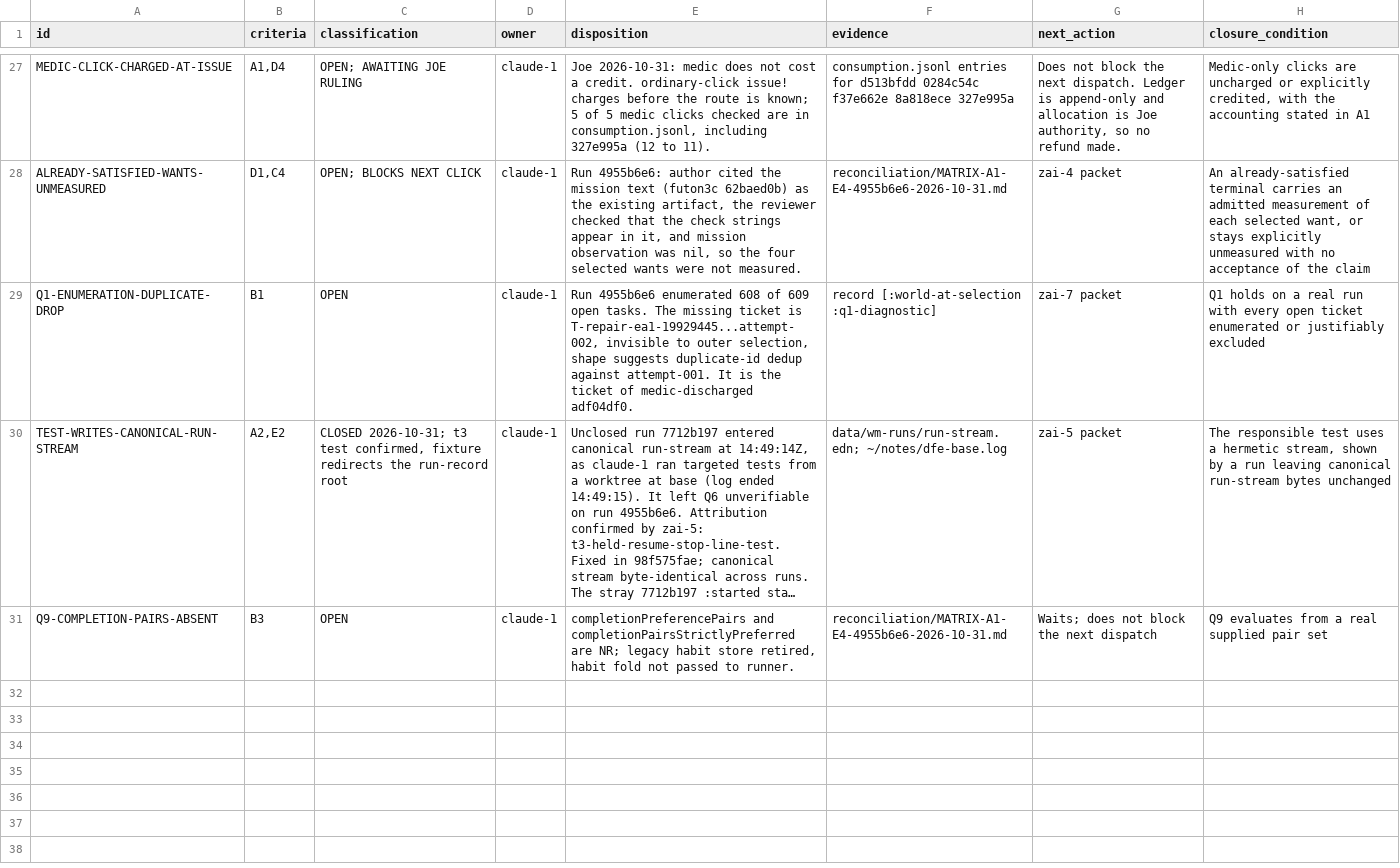
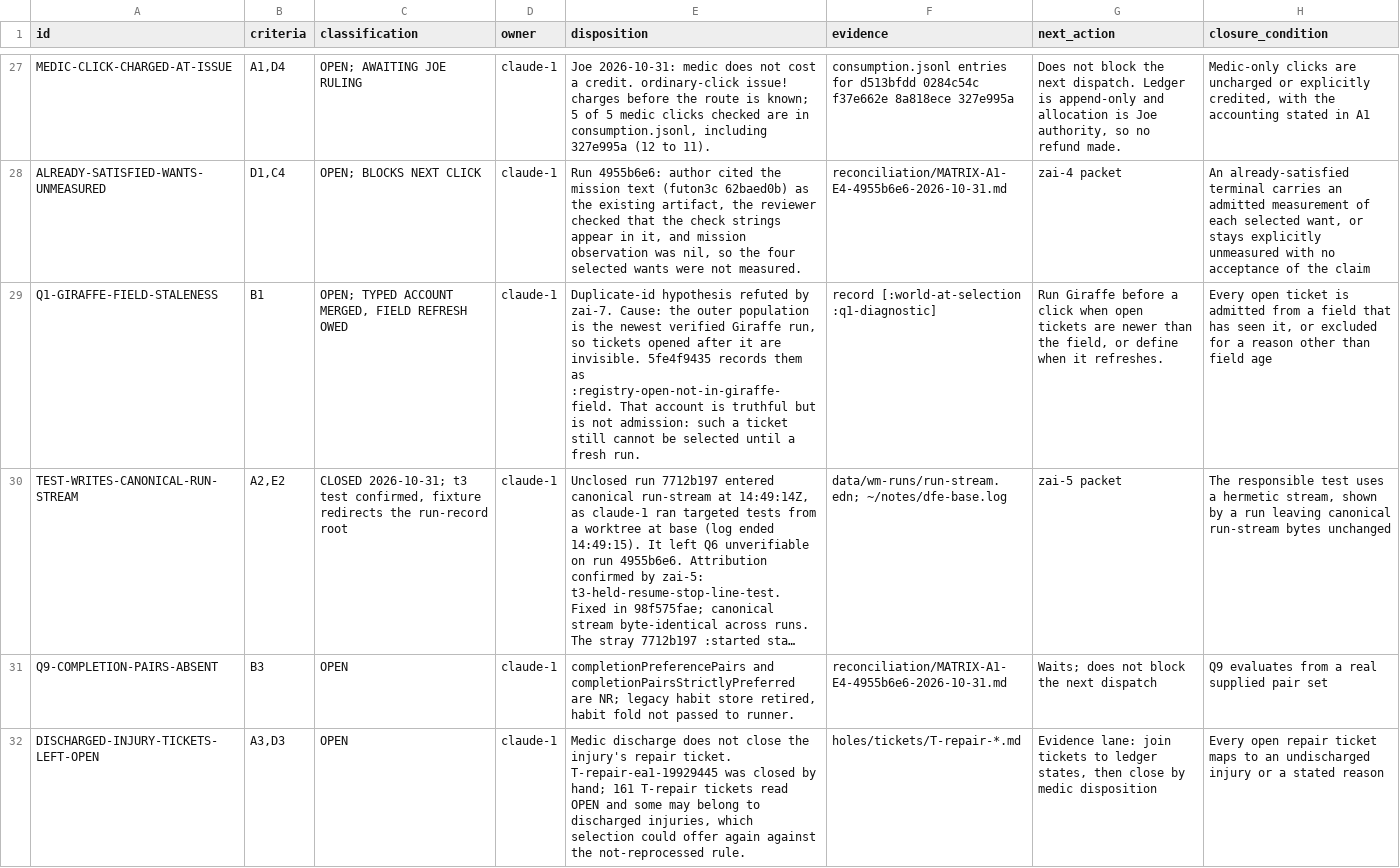
Before and after one commit to tothedarktowercame/futon2, a TSV file: holes/labs/wm-contract/criteria-completeness-deficits.tsv, drawn as a sheet; only a part is shown, gaps mark what is left out; long unchanged cells end in …; the diff names each change by its address in the sheet, - before the commit and + after, or states it on an @@ line.

```diff
--- a/holes/labs/wm-contract/criteria-completeness-deficits.tsv
+++ b/holes/labs/wm-contract/criteria-completeness-deficits.tsv
-A29 (id): Q1-ENUMERATION-DUPLICATE-DROP
+A29 (id): Q1-GIRAFFE-FIELD-STALENESS
-C29 (classification): OPEN
+C29 (classification): OPEN; TYPED ACCOUNT MERGED, FIELD REFRESH OWED
-E29 (disposition): Run 4955b6e6 enumerated 608 of 609 open tasks. The missing ticket is T-repair-ea1-19929445...attempt-002, invisible to outer selection, shape suggests duplicate-id dedup against attempt-001. It is the ticket of medic-discharged adf04df0.
+E29 (disposition): Duplicate-id hypothesis refuted by zai-7. Cause: the outer population is the newest verified Giraffe run, so tickets opened after it are invisible. 5fe4f9435 records them as :registry-open-not-in-giraffe-field. That account is truthful but is not admission: such a ticket still cannot be selected until a fresh run.
-G29 (next_action): zai-7 packet
+G29 (next_action): Run Giraffe before a click when open tickets are newer than the field, or define when it refreshes.
-H29 (closure_condition): Q1 holds on a real run with every open ticket enumerated or justifiably excluded
+H29 (closure_condition): Every open ticket is admitted from a field that has seen it, or excluded for a reason other than field age
+row 32: DISCHARGED-INJURY-TICKETS-LEFT-OPEN | A3,D3 | OPEN | claude-1 | Medic discharge does not close the injury's repair ticket. T-repair-ea1-19929445 was closed by hand; 161 T-repair tickets read OPEN and some may belong to discharged injuries, which selection could offer again against the not-reprocessed rule. | holes/tickets/T-repair-*.md | Evidence lane: join tickets to ledger states, then close by medic disposition | Every open repair ticket maps to an undischarged injury or a stated reason
```
Also changed, not shown: 1 other file.
